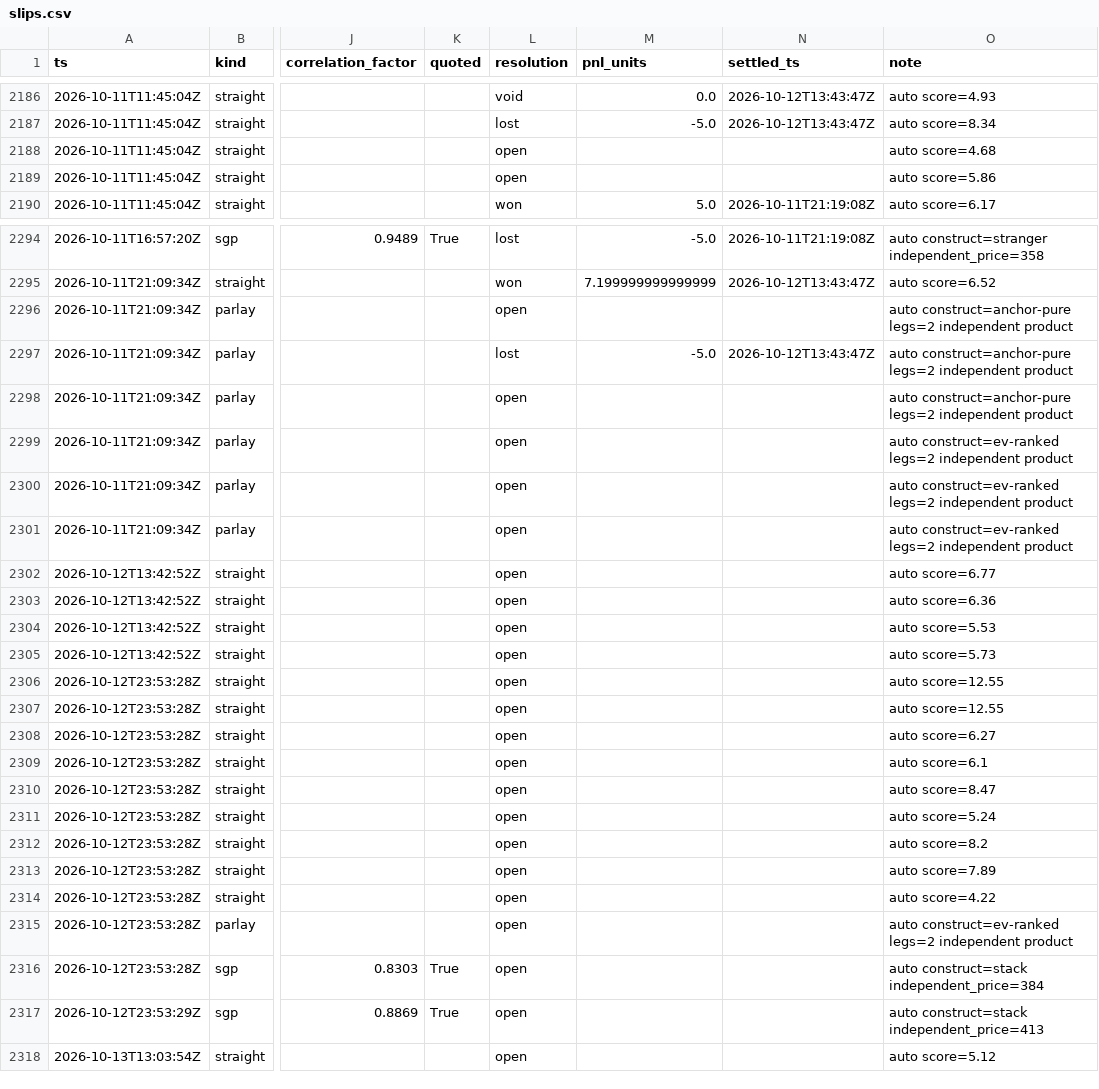
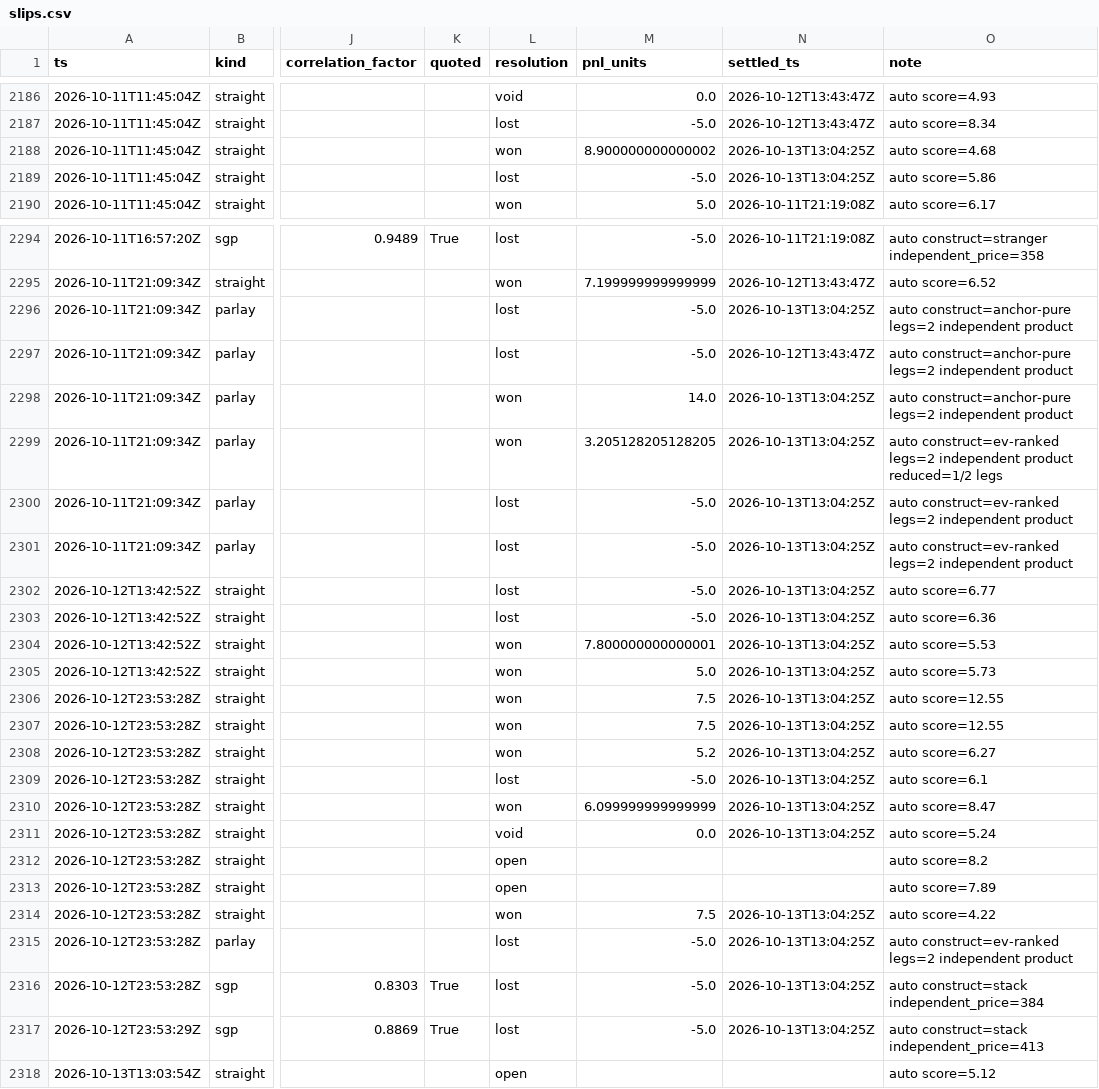
Before and after one commit to zilverest/prop-lab, a CSV file: data/slips.csv, drawn as a sheet; only a part is shown, gaps mark what is left out; the diff covers the shown part only; the diff names each change by its address in the sheet, - before the commit and + after, or states it on an @@ line.

Commit message:
settle 2026-10-13T13:04Z

```diff
--- a/data/slips.csv
+++ b/data/slips.csv
-L2188 (resolution): open
+L2188 (resolution): won
-M2188 (pnl_units): (empty)
+M2188 (pnl_units): 8.900000000000002
-N2188:N2189 (settled_ts): (empty)
+N2188:N2189 (settled_ts): 2026-10-13T13:04:25Z
-L2189 (resolution): open
+L2189 (resolution): lost
-M2189 (pnl_units): (empty)
+M2189 (pnl_units): -5.0
-L2296 (resolution): open
+L2296 (resolution): lost
-M2296 (pnl_units): (empty)
+M2296 (pnl_units): -5.0
-N2296 (settled_ts): (empty)
+N2296 (settled_ts): 2026-10-13T13:04:25Z
-L2298:L2299 (resolution): open
+L2298:L2299 (resolution): won
-M2298 (pnl_units): (empty)
+M2298 (pnl_units): 14.0
-N2298:N2311 (settled_ts): (empty)
+N2298:N2311 (settled_ts): 2026-10-13T13:04:25Z
-M2299 (pnl_units): (empty)
+M2299 (pnl_units): 3.205128205128205
-O2299 (note): …independent product
+O2299 (note): …independent product reduced=1/2 legs
-L2300:L2303 (resolution): open
+L2300:L2303 (resolution): lost
-M2300:M2303 (pnl_units): (empty)
+M2300:M2303 (pnl_units): -5.0
-L2304:L2308 (resolution): open
+L2304:L2308 (resolution): won
-M2304 (pnl_units): (empty)
+M2304 (pnl_units): 7.800000000000001
-M2305 (pnl_units): (empty)
+M2305 (pnl_units): 5.0
-M2306:M2307 (pnl_units): (empty)
+M2306:M2307 (pnl_units): 7.5
-M2308 (pnl_units): (empty)
+M2308 (pnl_units): 5.2
-L2309 (resolution): open
+L2309 (resolution): lost
-M2309 (pnl_units): (empty)
+M2309 (pnl_units): -5.0
-L2310 (resolution): open
+L2310 (resolution): won
-M2310 (pnl_units): (empty)
+M2310 (pnl_units): 6.099999999999999
-L2311 (resolution): open
+L2311 (resolution): void
-M2311 (pnl_units): (empty)
+M2311 (pnl_units): 0.0
-L2314 (resolution): open
+L2314 (resolution): won
-M2314 (pnl_units): (empty)
+M2314 (pnl_units): 7.5
-N2314:N2317 (settled_ts): (empty)
+N2314:N2317 (settled_ts): 2026-10-13T13:04:25Z
-L2315:L2317 (resolution): open
+L2315:L2317 (resolution): lost
-M2315:M2317 (pnl_units): (empty)
+M2315:M2317 (pnl_units): -5.0
```
Also changed, not shown: 54 edited cells elsewhere in this file, data/pipeline_health.csv, data/sgp_shadow_decisions.csv, 8 other files.
